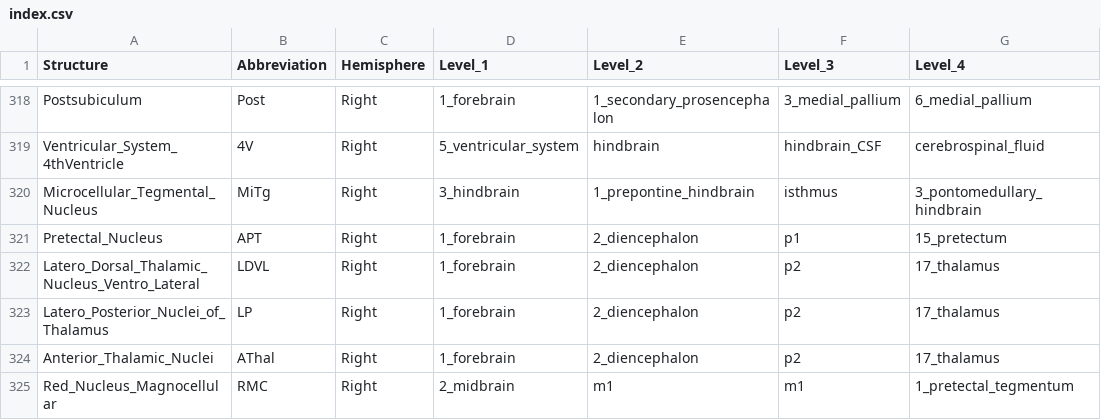
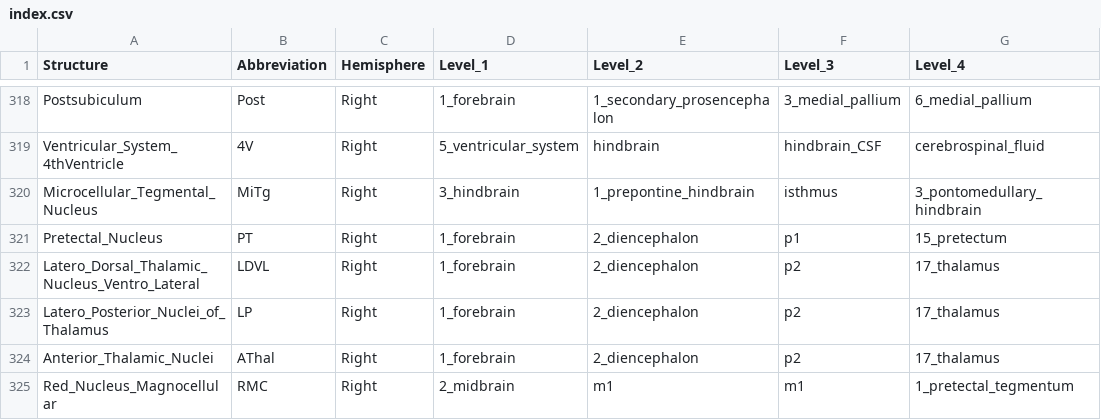
Before and after one commit to nikhilgadiraju/Bass-Connections-F22, a CSV file: Reference Files/Absolute Files/index.csv, drawn as a sheet; only a part is shown, gaps mark what is left out; the diff names each change by its address in the sheet, - before the commit and + after, or states it on an @@ line.

```diff
--- a/Reference Files/Absolute Files/index.csv
+++ b/Reference Files/Absolute Files/index.csv
-B321 (Abbreviation): APT
+B321 (Abbreviation): PT
```
Also changed, not shown: Reference Files/User-generated Files/Internally Referenced/struc_abbrev.csv, Reference Files/User-generated Files/tw_regs/top_neg_regions_tw.csv, 11 other files.
